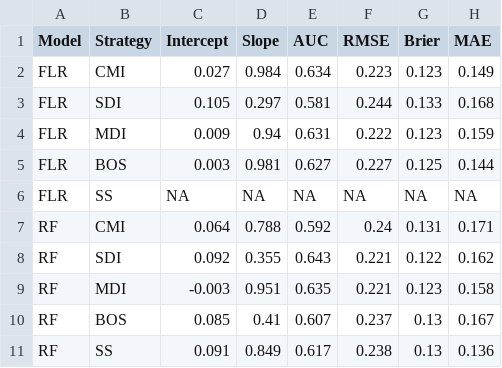
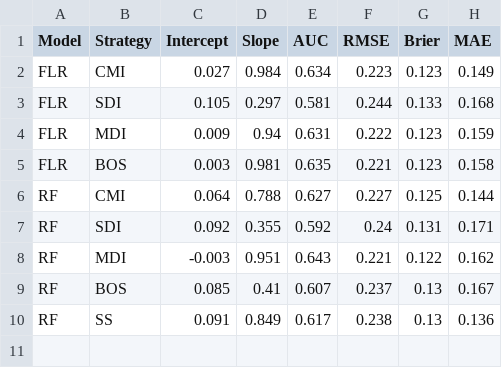
Before and after one commit to hanneoberman/real-time-missing, a CSV file: Results/perf.csv, drawn as a sheet.

```diff
--- a/Results/perf.csv
+++ b/Results/perf.csv
@@ -4,7 +4,6 @@
 "FLR";"MDI";0.009;0.94;0.631;0.222;0.123;0.159
-"FLR";"BOS";0.003;0.981;0.627;0.227;0.125;0.144
-"FLR";"SS";NA;NA;NA;NA;NA;NA
-"RF";"CMI";0.064;0.788;0.592;0.24;0.131;0.171
-"RF";"SDI";0.092;0.355;0.643;0.221;0.122;0.162
-"RF";"MDI";-0.003;0.951;0.635;0.221;0.123;0.158
+"FLR";"BOS";0.003;0.981;0.635;0.221;0.123;0.158
+"RF";"CMI";0.064;0.788;0.627;0.227;0.125;0.144
+"RF";"SDI";0.092;0.355;0.592;0.24;0.131;0.171
+"RF";"MDI";-0.003;0.951;0.643;0.221;0.122;0.162
 "RF";"BOS";0.085;0.41;0.607;0.237;0.13;0.167
```
Also changed, not shown: 3 other files.
